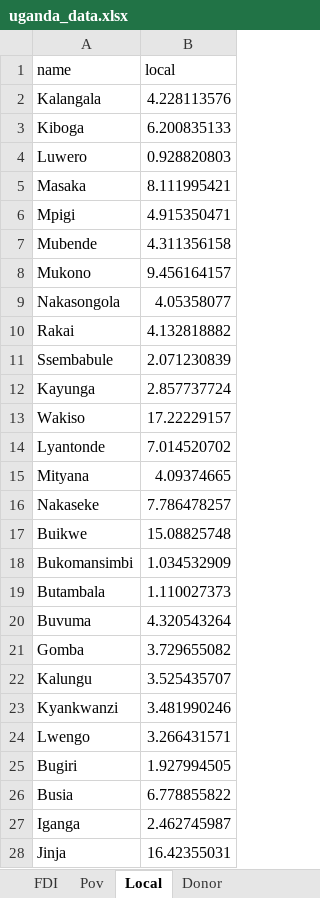
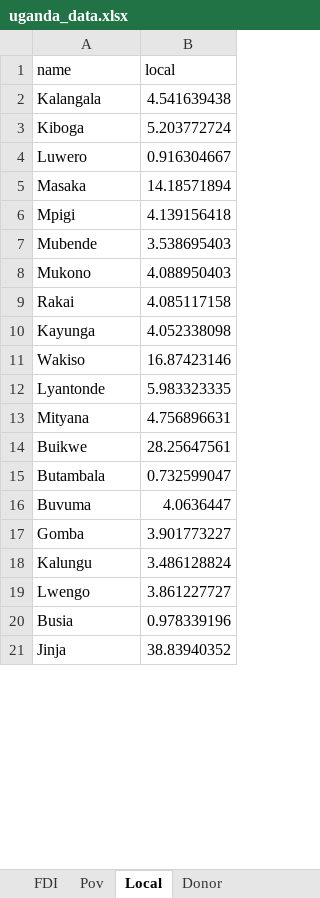
Before and after one commit to akmiller01/itep_2018_uganda_map, an Excel workbook: data/uganda_data.xlsx, sheet Local, drawn as a sheet; only a part is shown; values as stored, in another font and other column widths than the file's, no borders; removed rows and columns are numbered as before the commit, all else as after; the diff covers the shown part only; the diff names each change by its address in the sheet, - before the commit and + after, or states it on an @@ line.

```diff
--- a/data/uganda_data.xlsx (sheet Local)
+++ b/data/uganda_data.xlsx (sheet Local)
-B2 (local): 4.228113576
+B2 (local): 4.541639438
-B3 (local): 6.200835133
+B3 (local): 5.203772724
-B4 (local): 0.928820803
+B4 (local): 0.916304667
-B5 (local): 8.111995421
+B5 (local): 14.18571894
-B6 (local): 4.915350471
+B6 (local): 4.139156418
-B7 (local): 4.311356158
+B7 (local): 3.538695403
-B8 (local): 9.456164157
+B8 (local): 4.088950403
-row 9: Nakasongola | 4.05358077
-B9 (local): 4.132818882
+B9 (local): 4.085117158
-row 11: Ssembabule | 2.071230839
-B10 (local): 2.857737724
+B10 (local): 4.052338098
-B11 (local): 17.22229157
+B11 (local): 16.87423146
-B12 (local): 7.014520702
+B12 (local): 5.983323335
-B13 (local): 4.09374665
+B13 (local): 4.756896631
-row 16: Nakaseke | 7.786478257
-B14 (local): 15.08825748
+B14 (local): 28.25647561
-row 18: Bukomansimbi | 1.034532909
-B15 (local): 1.110027373
+B15 (local): 0.732599047
-B16 (local): 4.320543264
+B16 (local): 4.0636447
-B17 (local): 3.729655082
+B17 (local): 3.901773227
-B18 (local): 3.525435707
+B18 (local): 3.486128824
-row 23: Kyankwanzi | 3.481990246
-B19 (local): 3.266431571
+B19 (local): 3.861227727
-row 25: Bugiri | 1.927994505
-B20 (local): 6.778855822
+B20 (local): 0.978339196
-row 27: Iganga | 2.462745987
-B21 (local): 16.42355031
+B21 (local): 38.83940352
```
Also changed, not shown: 23 removed rows and 61 edited cells elsewhere in this sheet, sheet Donor, 9 other files.
